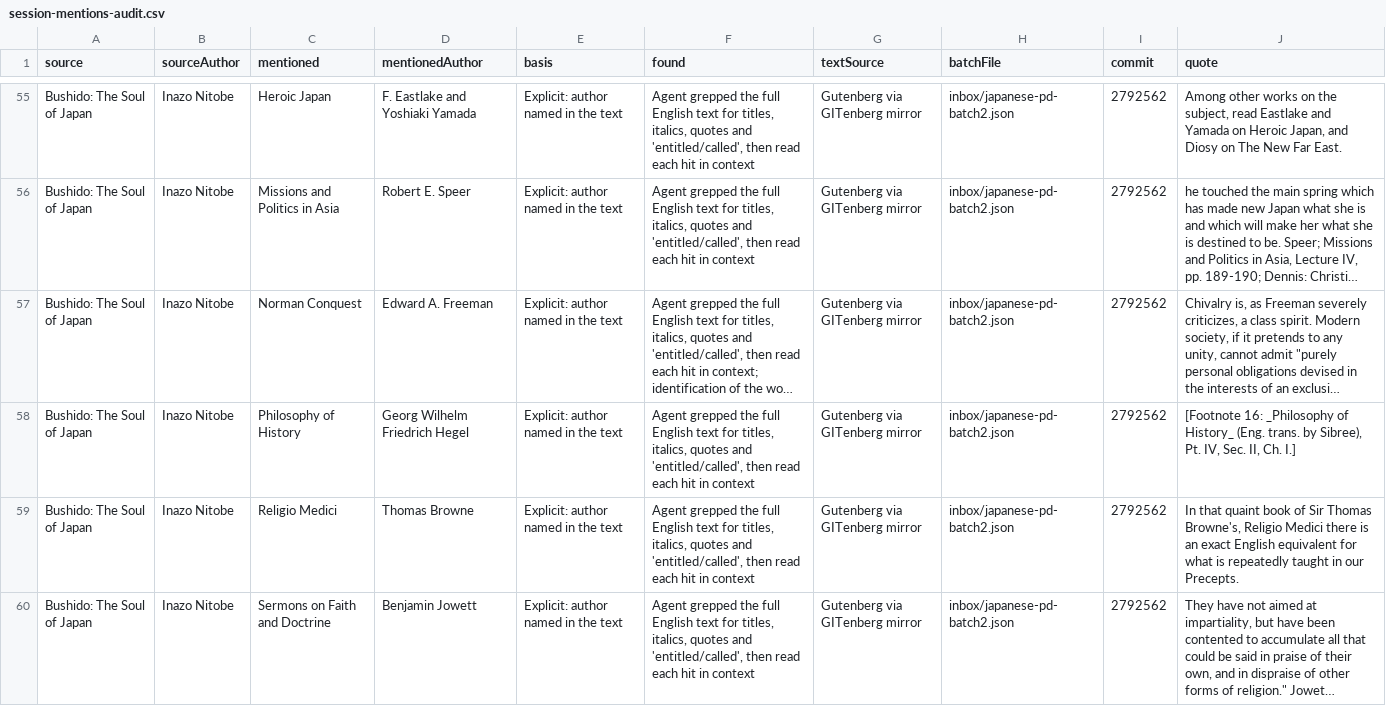
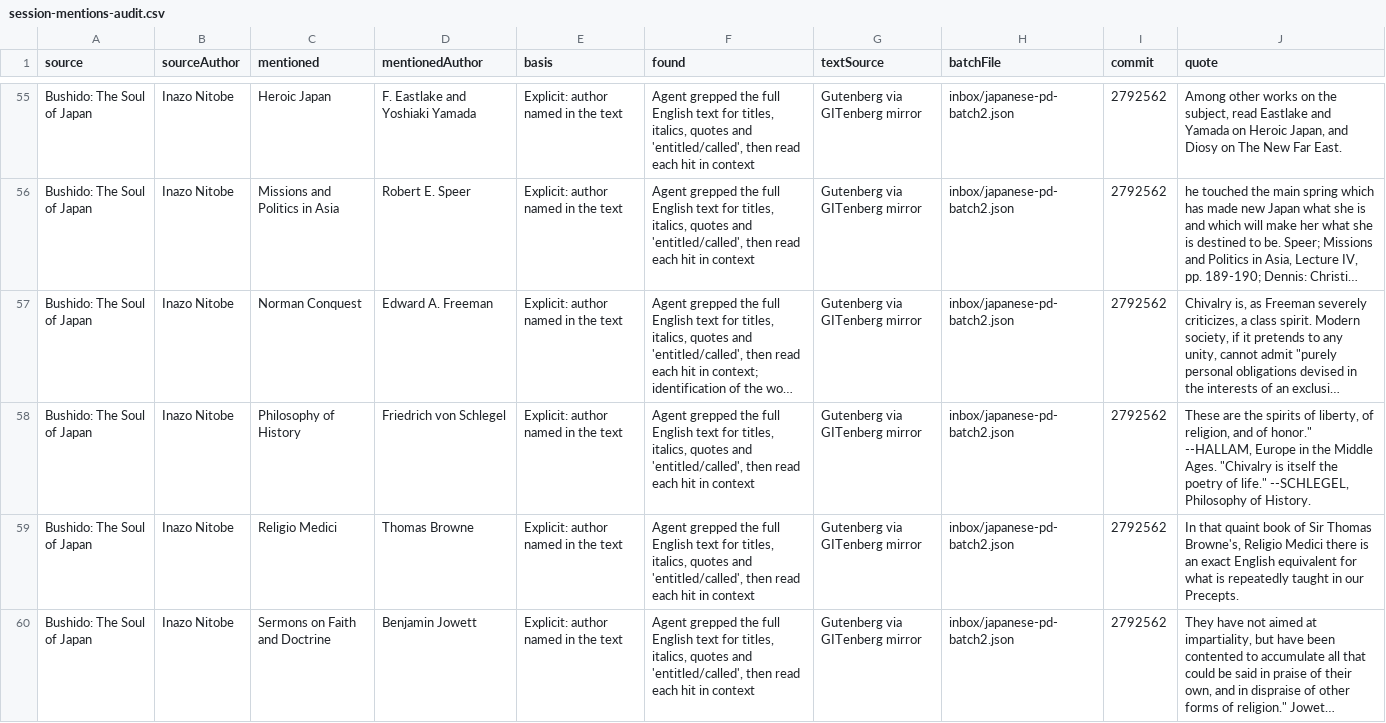
Before and after one commit to SaturdaysinthePark/book-browser, a CSV file: analysis/session-mentions-audit.csv, drawn as a sheet; only a part is shown, gaps mark what is left out; long unchanged cells end in …; the diff covers the shown part only; the diff names each change by its address in the sheet, - before the commit and + after, or states it on an @@ line.

```diff
--- a/analysis/session-mentions-audit.csv
+++ b/analysis/session-mentions-audit.csv
-D58 (mentionedAuthor): Georg Wilhelm Friedrich Hegel
+D58 (mentionedAuthor): Friedrich von Schlegel
-J58 (quote): [Footnote 16: _Philosophy of History_ (Eng. trans. by Sibree), Pt. IV, Sec. II, Ch. I.]
+J58 (quote): These are the spirits of liberty, of religion, and of honor." --HALLAM, Europe in the Middle Ages. "Chivalry is itself the poetry of life." --SCHLEGEL, Philosophy of History.
```
Also changed, not shown: 5 edited cells elsewhere in this file, data/mentions.csv, 8 other files.
